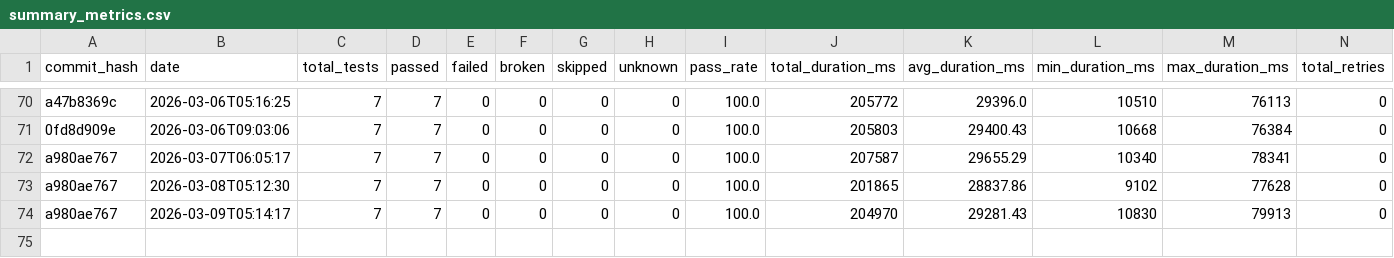
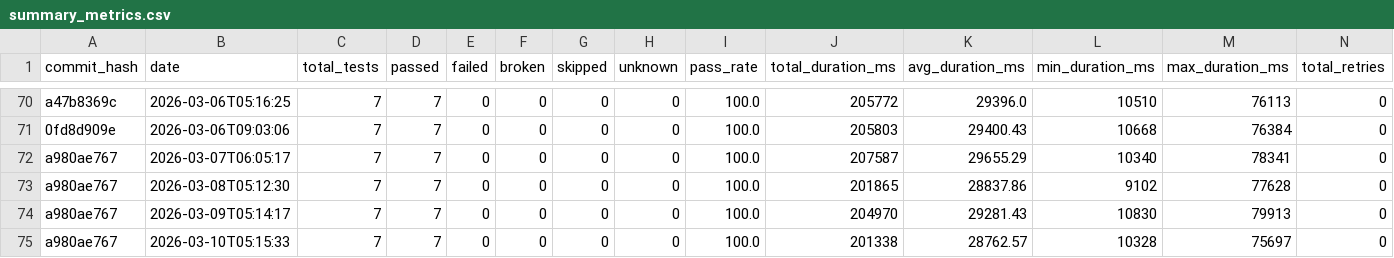
Before and after one commit to status-im/status-app-benchmarks, a CSV file: data/summary_metrics.csv, drawn as a sheet; only a part is shown, gaps mark what is left out; rows hold the shown columns only; the diff names each change by its address in the sheet, - before the commit and + after, or states it on an @@ line.

```diff
--- a/data/summary_metrics.csv
+++ b/data/summary_metrics.csv
+row 75: a980ae767 | 2026-03-10T05:15:33 | 7 | 7 | 0 | 0 | 0 | 0 | 100.0 | 201338 | 28762.57 | 10328 | 75697 | 0
```
Also changed, not shown: data/performance_metrics.csv, 6 other files.
